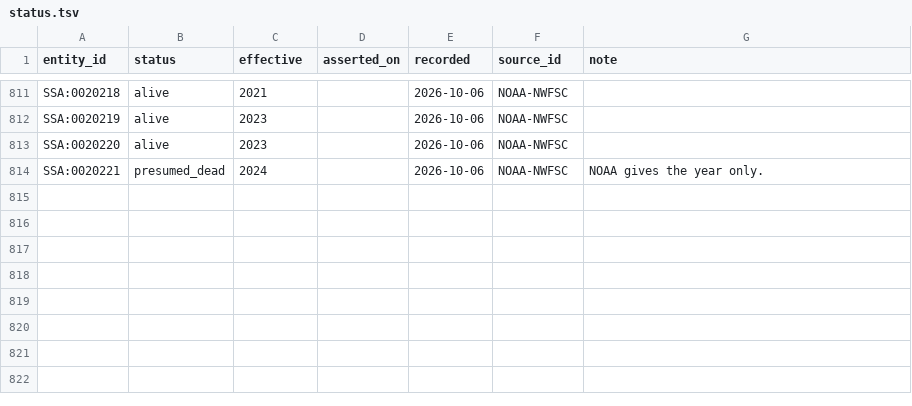
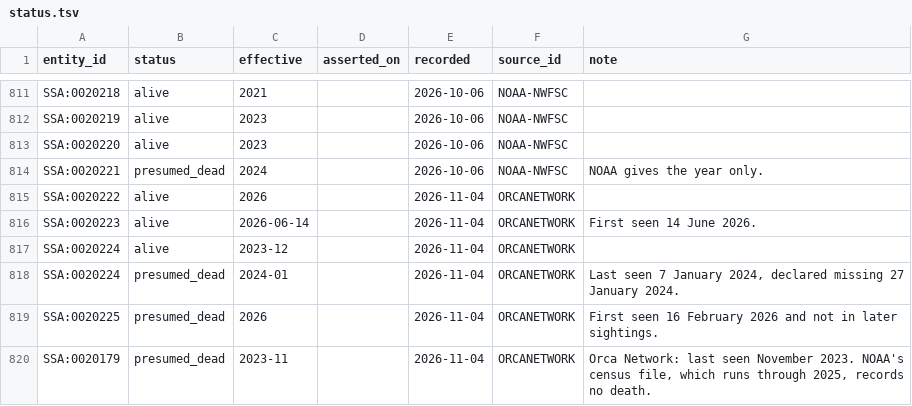
Before and after one commit to salish-sea/animals, a TSV file: data/status.tsv, drawn as a sheet; only a part is shown, gaps mark what is left out.

```diff
--- a/data/status.tsv
+++ b/data/status.tsv
@@ -814 +814,7 @@ SSA:0020220	alive	2023		2026-10-06	NOAA-NWFSC
 SSA:0020221	presumed_dead	2024		2026-10-06	NOAA-NWFSC	NOAA gives the year only.
+SSA:0020222	alive	2026		2026-11-04	ORCANETWORK	
+SSA:0020223	alive	2026-06-14		2026-11-04	ORCANETWORK	First seen 14 June 2026.
+SSA:0020224	alive	2023-12		2026-11-04	ORCANETWORK	
+SSA:0020224	presumed_dead	2024-01		2026-11-04	ORCANETWORK	Last seen 7 January 2024, declared missing 27 January 2024.
+SSA:0020225	presumed_dead	2026		2026-11-04	ORCANETWORK	First seen 16 February 2026 and not in later sightings.
+SSA:0020179	presumed_dead	2023-11		2026-11-04	ORCANETWORK	Orca Network: last seen November 2023. NOAA's census file, which runs through 2025, records no death.
```
Also changed, not shown: data/entities.tsv, data/membership.tsv, 7 other files.
